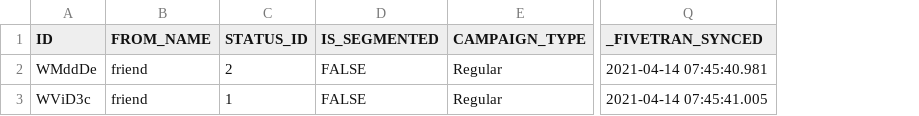
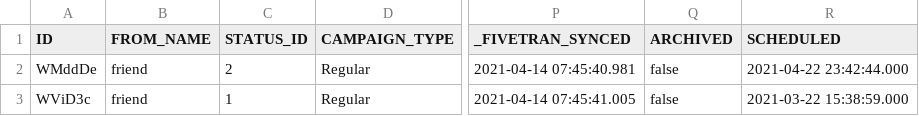
Before and after one commit to fivetran/dbt_klaviyo_source, a CSV file: integration_tests/seeds/campaign.csv, drawn as a sheet; only a part is shown, gaps mark what is left out; removed rows and columns are numbered as before the commit, all else as after; the diff names each change by its address in the sheet, - before the commit and + after, or states it on an @@ line.

```diff
--- a/integration_tests/seeds/campaign.csv
+++ b/integration_tests/seeds/campaign.csv
-column D (IS_SEGMENTED), rows 2-3: FALSE | FALSE
+column Q (ARCHIVED), rows 2-3: false | false
+column R (SCHEDULED), rows 2-3: 2021-04-22 23:42:44.000 | 2021-03-22 15:38:59.000
```
Also changed, not shown: integration_tests/seeds/flow.csv, integration_tests/seeds/person.csv, 3 other files.
